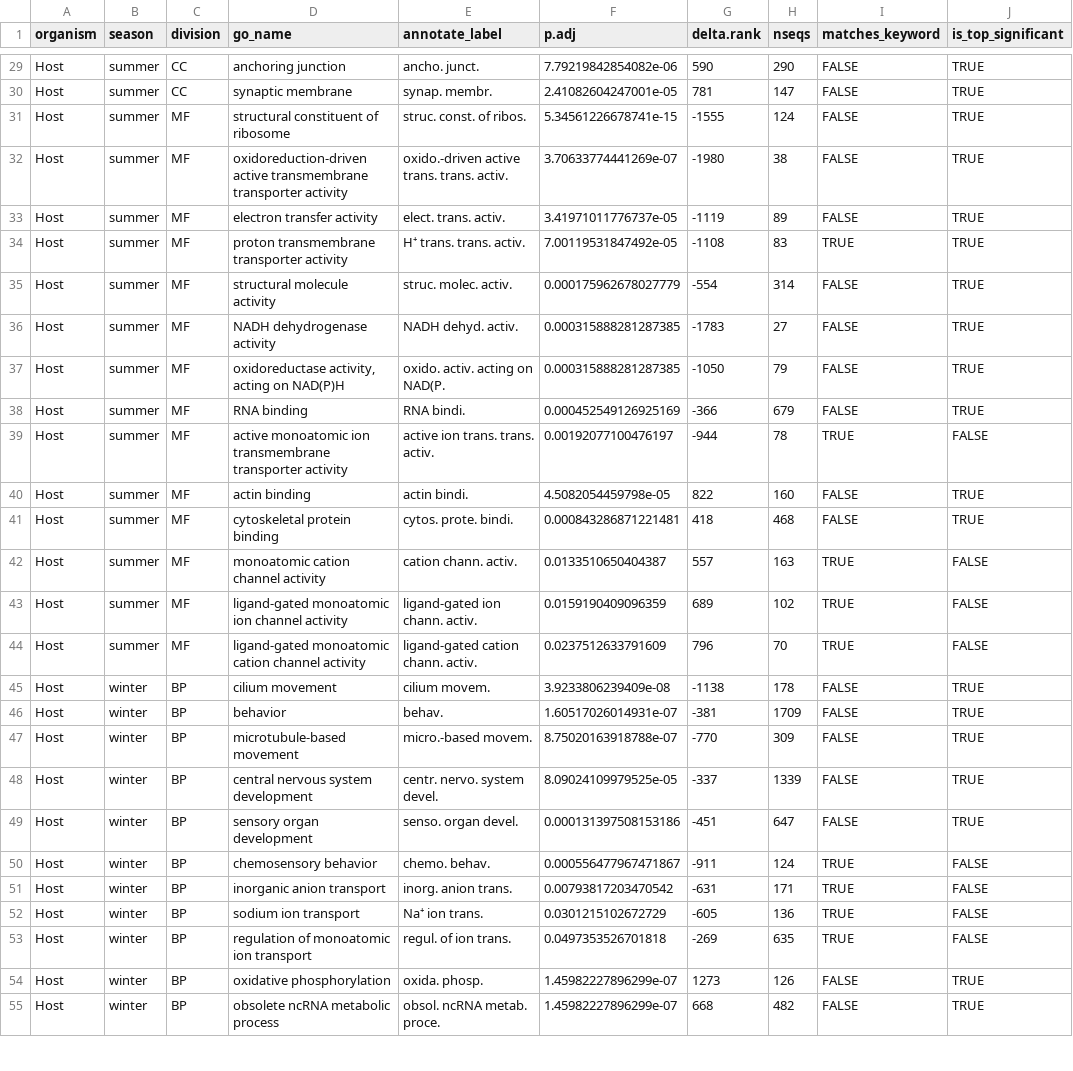
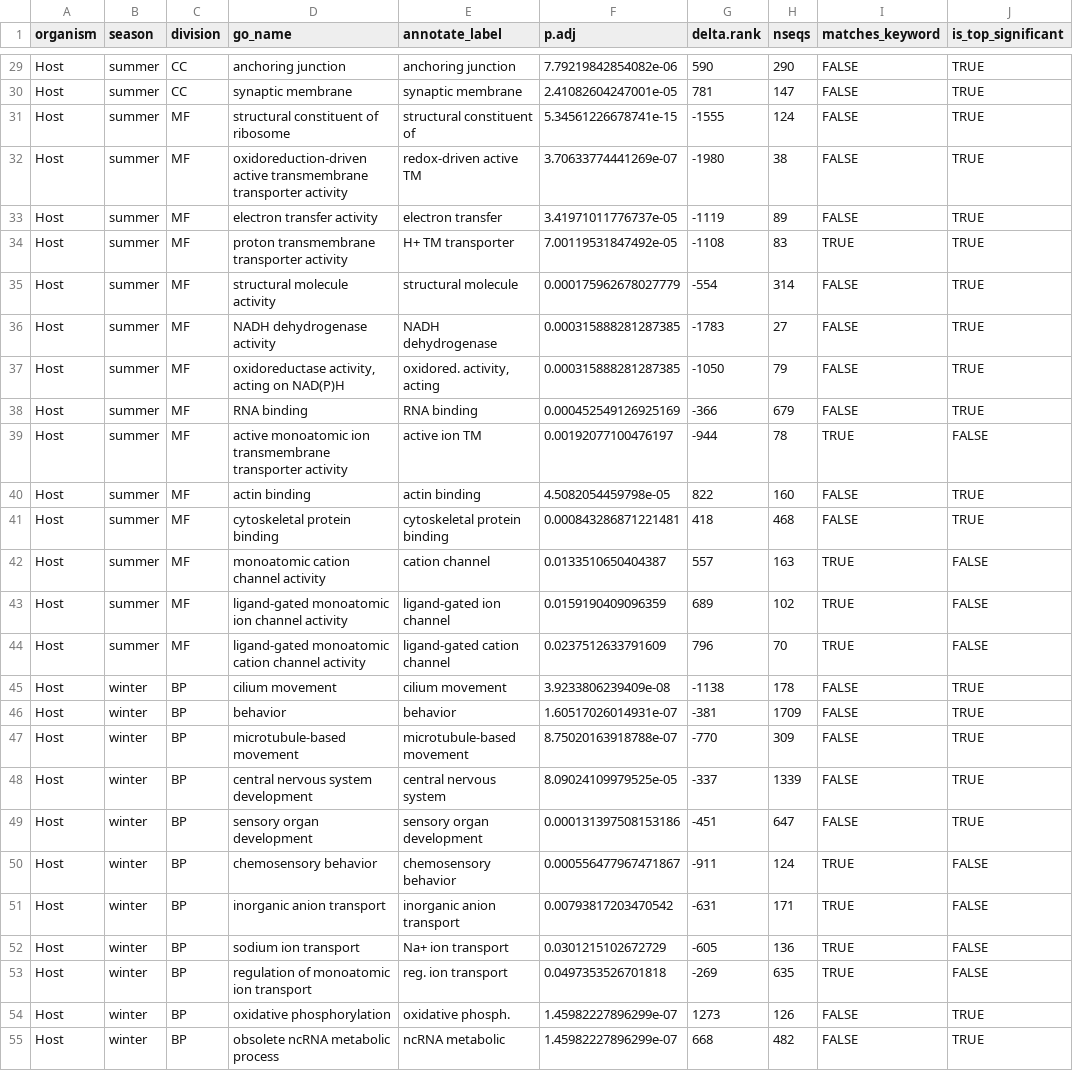
Before and after one commit to CROH-Lab/mcap_RNA_seq_bioinformatic_info_and_pipeline, a CSV file: 12_publication_figures/data/bubble_plot_annotated_terms.csv, drawn as a sheet; only a part is shown, gaps mark what is left out; the diff covers the shown part only; the diff names each change by its address in the sheet, - before the commit and + after, or states it on an @@ line.

```diff
--- a/12_publication_figures/data/bubble_plot_annotated_terms.csv
+++ b/12_publication_figures/data/bubble_plot_annotated_terms.csv
-E29 (annotate_label): ancho. junct.
+E29 (annotate_label): anchoring junction
-E30 (annotate_label): synap. membr.
+E30 (annotate_label): synaptic membrane
-E31 (annotate_label): struc. const. of ribos.
+E31 (annotate_label): structural constituent of
-E32 (annotate_label): oxido.-driven active trans. trans. activ.
+E32 (annotate_label): redox-driven active TM
-E33 (annotate_label): elect. trans. activ.
+E33 (annotate_label): electron transfer
-E34 (annotate_label): H⁺ trans. trans. activ.
+E34 (annotate_label): H+ TM transporter
-E35 (annotate_label): struc. molec. activ.
+E35 (annotate_label): structural molecule
-E36 (annotate_label): NADH dehyd. activ.
+E36 (annotate_label): NADH dehydrogenase
-E37 (annotate_label): oxido. activ. acting on NAD(P.
+E37 (annotate_label): oxidored. activity, acting
-E38 (annotate_label): RNA bindi.
+E38 (annotate_label): RNA binding
-E39 (annotate_label): active ion trans. trans. activ.
+E39 (annotate_label): active ion TM
-E40 (annotate_label): actin bindi.
+E40 (annotate_label): actin binding
-E41 (annotate_label): cytos. prote. bindi.
+E41 (annotate_label): cytoskeletal protein binding
-E42 (annotate_label): cation chann. activ.
+E42 (annotate_label): cation channel
-E43 (annotate_label): ligand-gated ion chann. activ.
+E43 (annotate_label): ligand-gated ion channel
-E44 (annotate_label): ligand-gated cation chann. activ.
+E44 (annotate_label): ligand-gated cation channel
-E45 (annotate_label): cilium movem.
+E45 (annotate_label): cilium movement
-E46 (annotate_label): behav.
+E46 (annotate_label): behavior
-E47 (annotate_label): micro.-based movem.
+E47 (annotate_label): microtubule-based movement
-E48 (annotate_label): centr. nervo. system devel.
+E48 (annotate_label): central nervous system
-E49 (annotate_label): senso. organ devel.
+E49 (annotate_label): sensory organ development
-E50 (annotate_label): chemo. behav.
+E50 (annotate_label): chemosensory behavior
-E51 (annotate_label): inorg. anion trans.
+E51 (annotate_label): inorganic anion transport
-E52 (annotate_label): Na⁺ ion trans.
+E52 (annotate_label): Na+ ion transport
-E53 (annotate_label): regul. of ion trans.
+E53 (annotate_label): reg. ion transport
-E54 (annotate_label): oxida. phosp.
+E54 (annotate_label): oxidative phosph.
-E55 (annotate_label): obsol. ncRNA metab. proce.
+E55 (annotate_label): ncRNA metabolic
```
Also changed, not shown: 166 edited cells elsewhere in this file, 25 other files.
